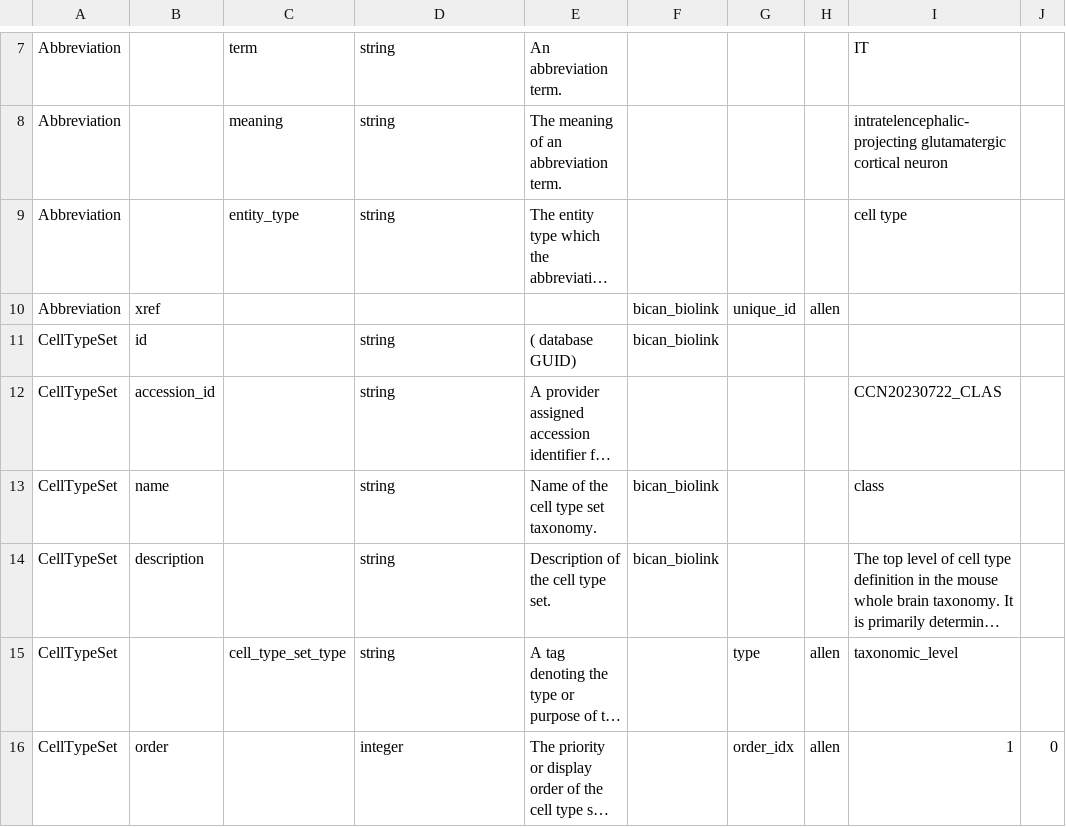
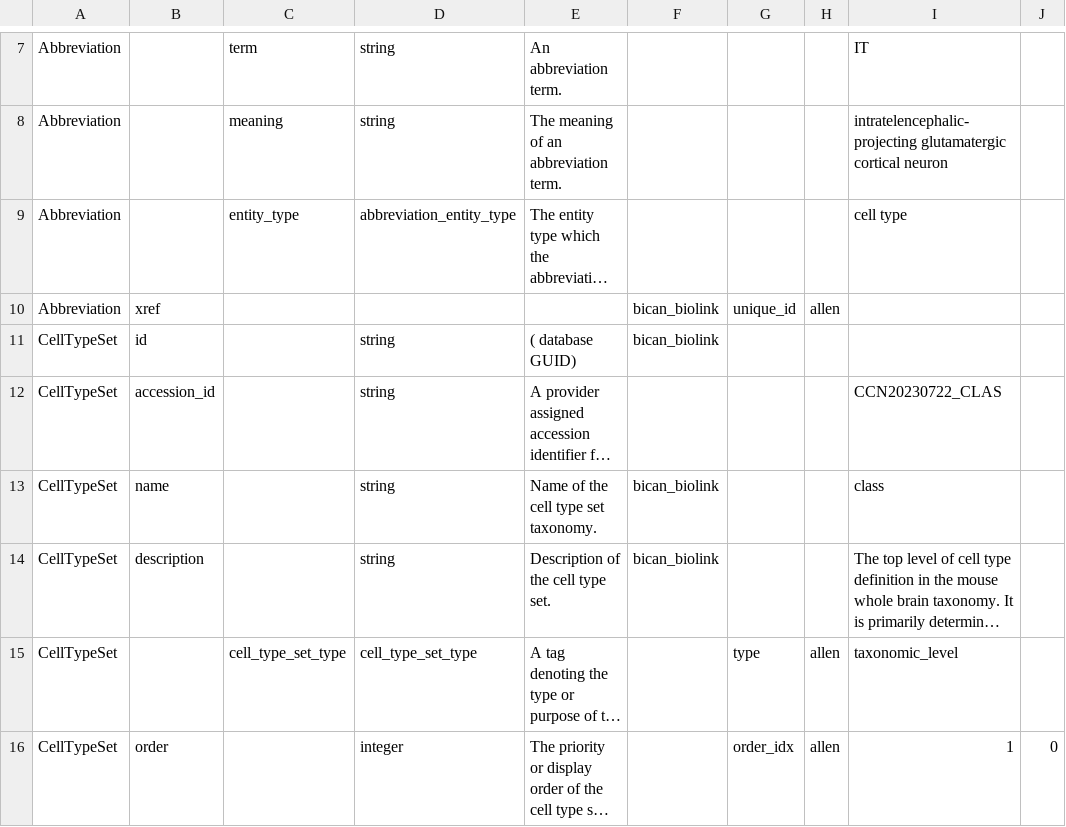
Before and after one commit to brain-bican/models, a TSV file: linkml-schema/source_bke_taxonomy/gsheet_output/Slots.tsv, drawn as a sheet; only a part is shown, gaps mark what is left out; long unchanged cells end in …; the diff names each change by its address in the sheet, - before the commit and + after, or states it on an @@ line.

Commit message:
added 'ValueSets' tab and Enum definitions for Abbreviation.entity_type and CellTypeSet.cell_type_set_type

```diff
--- a/linkml-schema/source_bke_taxonomy/gsheet_output/Slots.tsv
+++ b/linkml-schema/source_bke_taxonomy/gsheet_output/Slots.tsv
-D9: string
+D9: abbreviation_entity_type
-D15: string
+D15: cell_type_set_type
```
Also changed, not shown: 3 other files.
